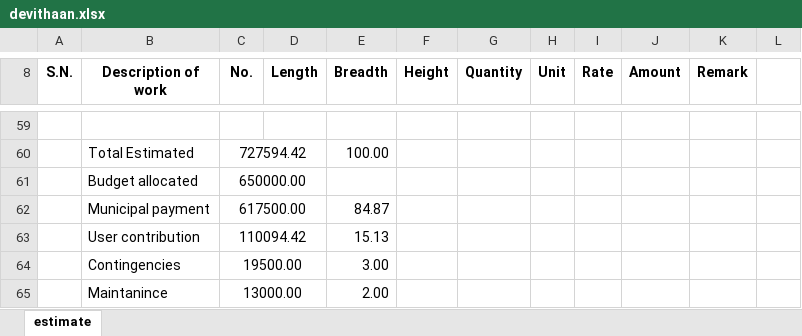
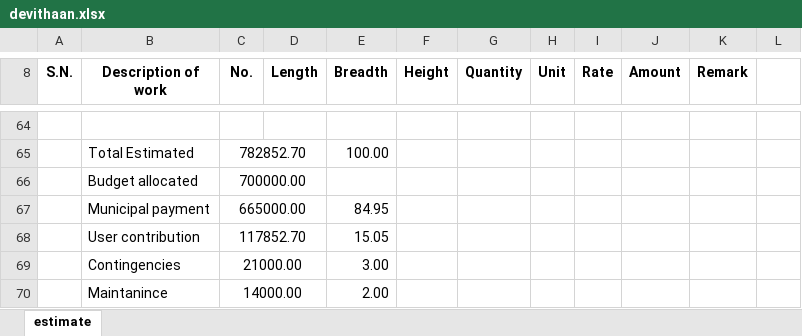
Before and after one commit to suwalcrystal/ward1, an Excel workbook: बजेट माग estimate/devithaan baaje/devithaan.xlsx, sheet estimate, drawn as a sheet; only a part is shown, gaps mark what is left out; values as stored, in another font and other column widths than the file's, no borders; addresses are those after the commit; the diff covers the shown part only; the diff names each change by its address in the sheet, - before the commit and + after, or states it on an @@ line.

```diff
--- a/बजेट माग estimate/devithaan baaje/devithaan.xlsx (sheet estimate)
+++ b/बजेट माग estimate/devithaan baaje/devithaan.xlsx (sheet estimate)
-C65 (No.): 727594.42
+C65 (No.): 782852.70
-C66 (No.): 650000.00
+C66 (No.): 700000.00
-C67 (No.): 617500.00
+C67 (No.): 665000.00
-E67 (Breadth): 84.87
+E67 (Breadth): 84.95
-C68 (No.): 110094.42
+C68 (No.): 117852.70
-E68 (Breadth): 15.13
+E68 (Breadth): 15.05
-C69 (No.): 19500.00
+C69 (No.): 21000.00
-C70 (No.): 13000.00
+C70 (No.): 14000.00
```
Also changed, not shown: 6 added rows, 1 removed row and 40 edited cells elsewhere in this sheet, formulas that keep their value.
